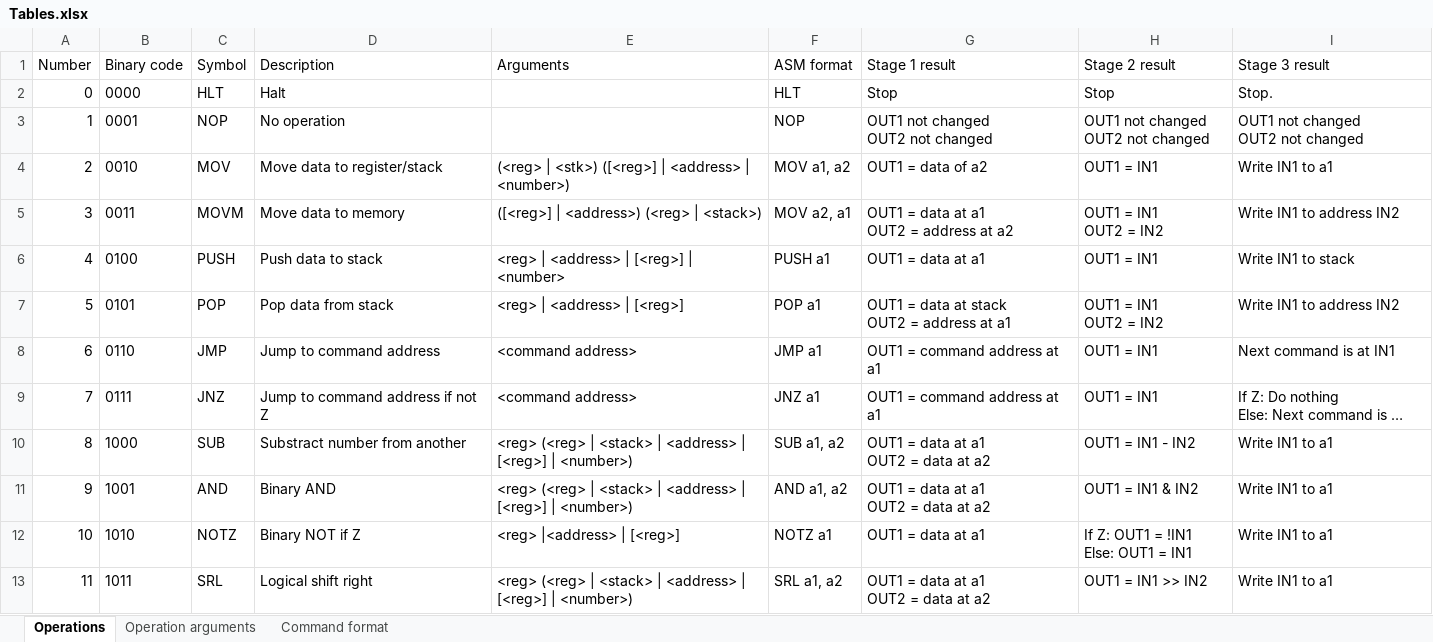
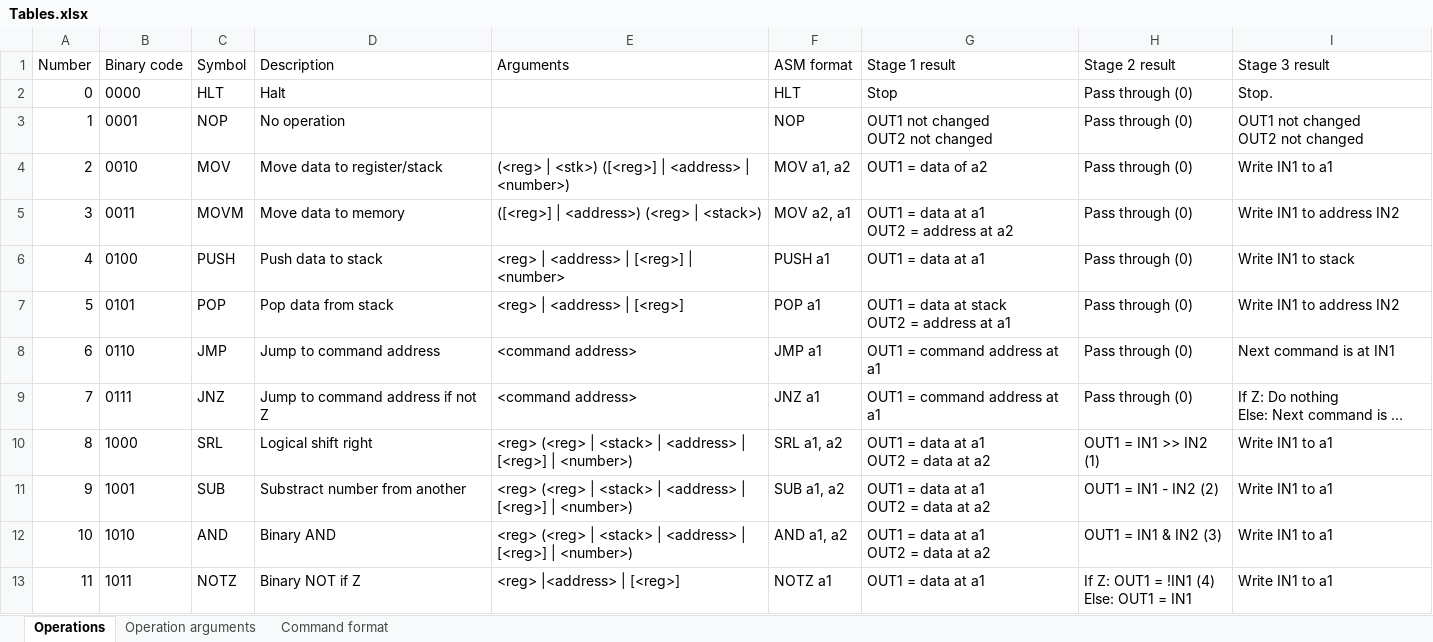
Before and after one commit to keritaf/coursework-microcontroller, an Excel workbook: documentation-dev/Tables.xlsx, sheet Operations, drawn as a sheet; long unchanged cells end in …; values as stored, in another font and other column widths than the file's, no borders; ↵ is a line break in a cell; the diff names each change by its address in the sheet, - before the commit and + after, or states it on an @@ line.

Commit message:
CPU execution stage complete
Signed-off-by: keritaf <keritaf@gmail.com>

```diff
--- a/documentation-dev/Tables.xlsx (sheet Operations)
+++ b/documentation-dev/Tables.xlsx (sheet Operations)
-H2 (Stage 2 result): Stop
+H2 (Stage 2 result): Pass through (0)
-H3 (Stage 2 result): OUT1 not changed ↵ OUT2 not changed
+H3 (Stage 2 result): Pass through (0)
-H4 (Stage 2 result): OUT1 = IN1
+H4 (Stage 2 result): Pass through (0)
-H5 (Stage 2 result): OUT1 = IN1 ↵ OUT2 = IN2
+H5 (Stage 2 result): Pass through (0)
-H6 (Stage 2 result): OUT1 = IN1
+H6 (Stage 2 result): Pass through (0)
-H7 (Stage 2 result): OUT1 = IN1 ↵ OUT2 = IN2
+H7 (Stage 2 result): Pass through (0)
-H8:H9 (Stage 2 result): OUT1 = IN1
+H8:H9 (Stage 2 result): Pass through (0)
-C10 (Symbol): SUB
+C10 (Symbol): SRL
-D10 (Description): Substract number from another
+D10 (Description): Logical shift right
-F10 (ASM format): SUB a1, a2
+F10 (ASM format): SRL a1, a2
-H10 (Stage 2 result): OUT1 = IN1 - IN2
+H10 (Stage 2 result): OUT1 = IN1 >> IN2 (1)
-C11 (Symbol): AND
+C11 (Symbol): SUB
-D11 (Description): Binary AND
+D11 (Description): Substract number from another
-F11 (ASM format): AND a1, a2
+F11 (ASM format): SUB a1, a2
-H11 (Stage 2 result): OUT1 = IN1 & IN2
+H11 (Stage 2 result): OUT1 = IN1 - IN2 (2)
-C12 (Symbol): NOTZ
+C12 (Symbol): AND
-D12 (Description): Binary NOT if Z
+D12 (Description): Binary AND
-E12 (Arguments): <reg> |<address> | [<reg>]
+E12 (Arguments): <reg> (<reg> | <stack> | <address> | [<reg>] | <number>)
-F12 (ASM format): NOTZ a1
+F12 (ASM format): AND a1, a2
-G12 (Stage 1 result): OUT1 = data at a1
+G12 (Stage 1 result): OUT1 = data at a1 ↵ OUT2 = data at a2
-H12 (Stage 2 result): If Z: OUT1 = !IN1 ↵ Else: OUT1 = IN1
+H12 (Stage 2 result): OUT1 = IN1 & IN2 (3)
-C13 (Symbol): SRL
+C13 (Symbol): NOTZ
-D13 (Description): Logical shift right
+D13 (Description): Binary NOT if Z
-E13 (Arguments): <reg> (<reg> | <stack> | <address> | [<reg>] | <number>)
+E13 (Arguments): <reg> |<address> | [<reg>]
-F13 (ASM format): SRL a1, a2
+F13 (ASM format): NOTZ a1
-G13 (Stage 1 result): OUT1 = data at a1 ↵ OUT2 = data at a2
+G13 (Stage 1 result): OUT1 = data at a1
-H13 (Stage 2 result): OUT1 = IN1 >> IN2
+H13 (Stage 2 result): If Z: OUT1 = !IN1 (4) ↵ Else: OUT1 = IN1
```
Also changed, not shown: 23 other files.
